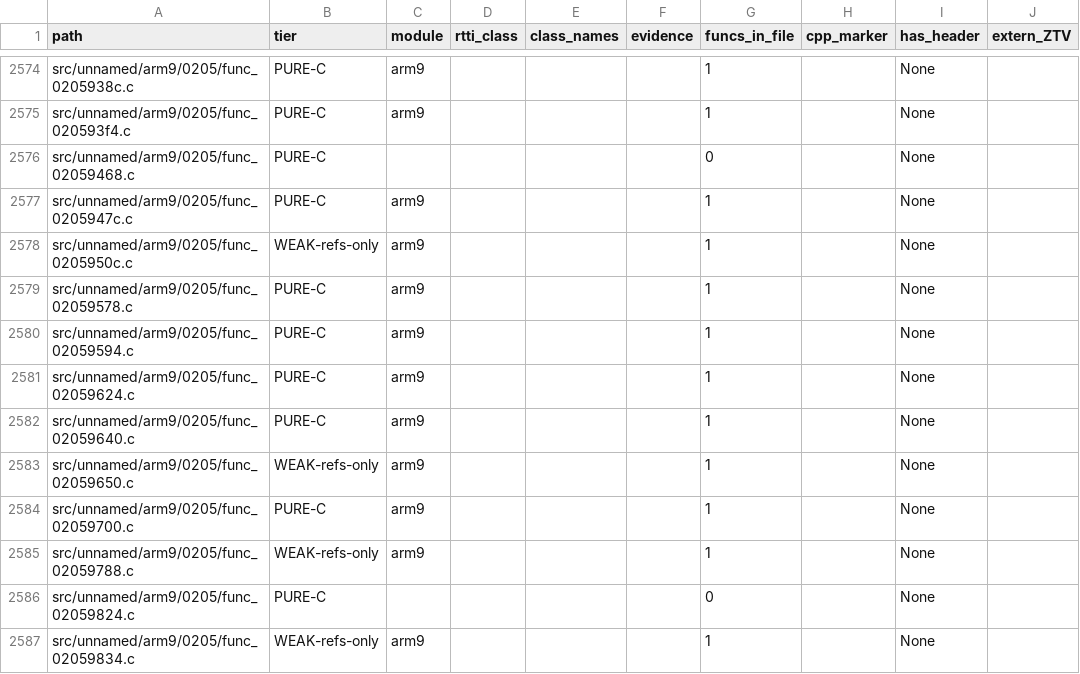
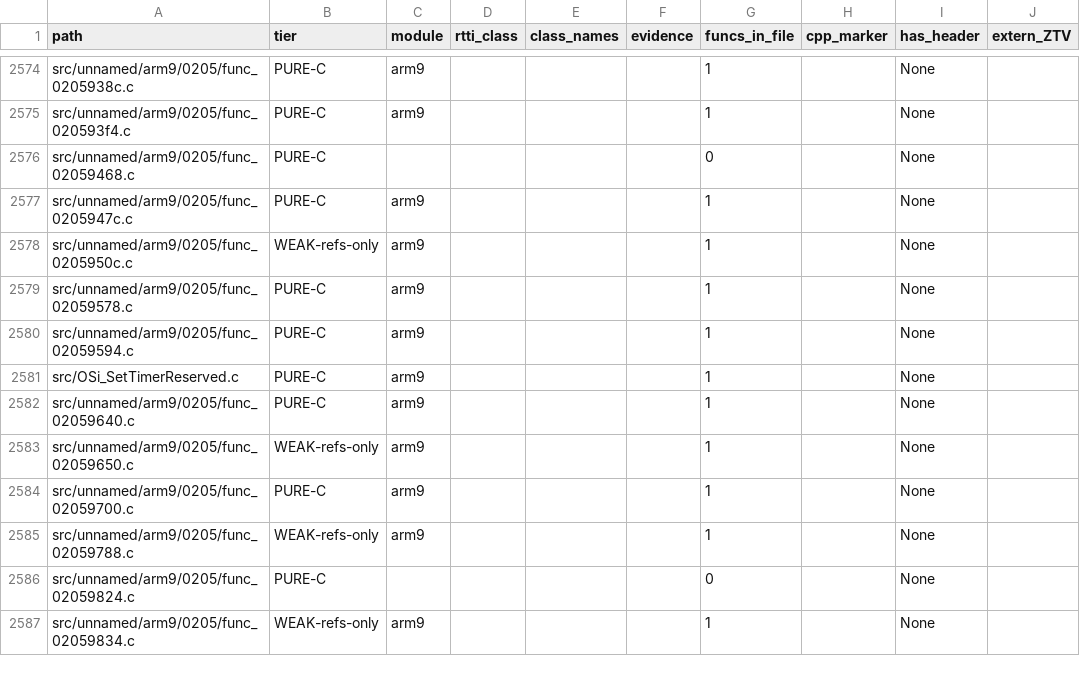
Before and after one commit to Alberto12345678999/sm64ds-decomp, a TSV file: notes/data/c-cpp-classification.tsv, drawn as a sheet; only a part is shown, gaps mark what is left out; the diff names each change by its address in the sheet, - before the commit and + after, or states it on an @@ line.

```diff
--- a/notes/data/c-cpp-classification.tsv
+++ b/notes/data/c-cpp-classification.tsv
-A2581 (path): src/unnamed/arm9/0205/func_02059624.c
+A2581 (path): src/OSi_SetTimerReserved.c
```
Also changed, not shown: 50 other files.
